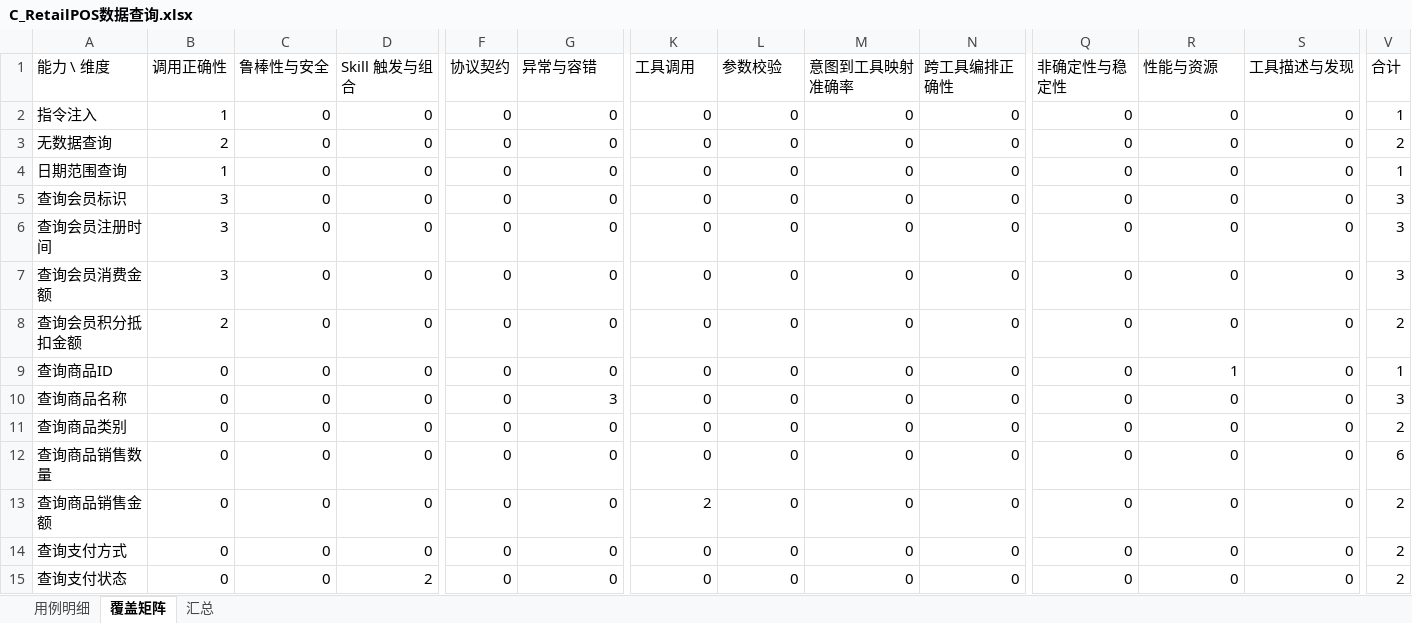
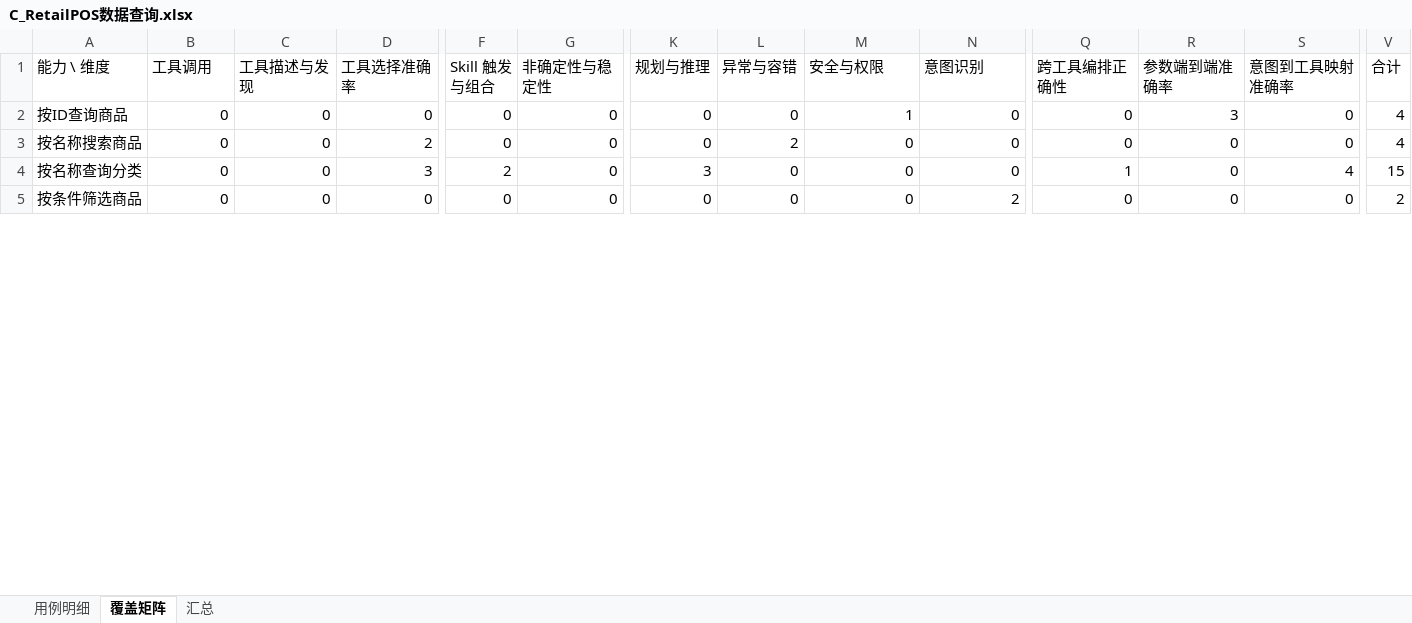
Before and after one commit to CAYSON712/AI-test, an Excel workbook: ai-test-framework/datasets/excel/C_RetailPOS数据查询.xlsx, sheet 覆盖矩阵, drawn as a sheet; only a part is shown, gaps mark what is left out; values as stored, in another font and other column widths than the file's, no cell formats; removed rows and columns are numbered as before the commit, all else as after; rows hold the shown columns only; the diff covers the shown part only; the diff names each change by its address in the sheet, - before the commit and + after, or states it on an @@ line.

```diff
--- a/ai-test-framework/datasets/excel/C_RetailPOS数据查询.xlsx (sheet 覆盖矩阵)
+++ b/ai-test-framework/datasets/excel/C_RetailPOS数据查询.xlsx (sheet 覆盖矩阵)
-B1: 调用正确性
+B1: 工具调用
-C1: 鲁棒性与安全
+C1: 工具描述与发现
-D1: Skill 触发与组合
+D1: 工具选择准确率
-F1: 协议契约
+F1: Skill 触发与组合
-G1: 异常与容错
+G1: 非确定性与稳定性
-K1: 工具调用
+K1: 规划与推理
-L1: 参数校验
+L1: 异常与容错
-M1: 意图到工具映射准确率
+M1: 安全与权限
-N1: 跨工具编排正确性
+N1: 意图识别
-Q1: 非确定性与稳定性
+Q1: 跨工具编排正确性
-R1: 性能与资源
+R1: 参数端到端准确率
-S1: 工具描述与发现
+S1: 意图到工具映射准确率
-row 2: 指令注入 | 1 | 0 | 0 | 0 | 0 | 0 | 0 | 0 | 0 | 0 | 0 | 0 | 1
-row 3: 无数据查询 | 2 | 0 | 0 | 0 | 0 | 0 | 0 | 0 | 0 | 0 | 0 | 0 | 2
-row 4: 日期范围查询 | 1 | 0 | 0 | 0 | 0 | 0 | 0 | 0 | 0 | 0 | 0 | 0 | 1
-row 5: 查询会员标识 | 3 | 0 | 0 | 0 | 0 | 0 | 0 | 0 | 0 | 0 | 0 | 0 | 3
-row 6: 查询会员注册时间 | 3 | 0 | 0 | 0 | 0 | 0 | 0 | 0 | 0 | 0 | 0 | 0 | 3
-row 7: 查询会员消费金额 | 3 | 0 | 0 | 0 | 0 | 0 | 0 | 0 | 0 | 0 | 0 | 0 | 3
-row 8: 查询会员积分抵扣金额 | 2 | 0 | 0 | 0 | 0 | 0 | 0 | 0 | 0 | 0 | 0 | 0 | 2
-A2 (能力 \ 维度): 查询商品ID
+A2 (能力 \ 维度): 按ID查询商品
-M2 (安全与权限): 0
+M2 (安全与权限): 1
-R2 (参数端到端准确率): 1
+R2 (参数端到端准确率): 3
-V2 (合计): 1
+V2 (合计): 4
-A3 (能力 \ 维度): 查询商品名称
+A3 (能力 \ 维度): 按名称搜索商品
-D3 (工具选择准确率): 0
+D3 (工具选择准确率): 2
-G3 (非确定性与稳定性): 3
+G3 (非确定性与稳定性): 0
-L3 (异常与容错): 0
+L3 (异常与容错): 2
-V3 (合计): 3
+V3 (合计): 4
-A4 (能力 \ 维度): 查询商品类别
+A4 (能力 \ 维度): 按名称查询分类
-D4 (工具选择准确率): 0
+D4 (工具选择准确率): 3
-F4 (Skill 触发与组合): 0
+F4 (Skill 触发与组合): 2
-K4 (规划与推理): 0
+K4 (规划与推理): 3
-Q4 (跨工具编排正确性): 0
+Q4 (跨工具编排正确性): 1
-S4 (意图到工具映射准确率): 0
+S4 (意图到工具映射准确率): 4
-V4 (合计): 2
+V4 (合计): 15
-row 12: 查询商品销售数量 | 0 | 0 | 0 | 0 | 0 | 0 | 0 | 0 | 0 | 0 | 0 | 0 | 6
-A5 (能力 \ 维度): 查询商品销售金额
+A5 (能力 \ 维度): 按条件筛选商品
-K5 (规划与推理): 2
+K5 (规划与推理): 0
-N5 (意图识别): 0
+N5 (意图识别): 2
-row 14: 查询支付方式 | 0 | 0 | 0 | 0 | 0 | 0 | 0 | 0 | 0 | 0 | 0 | 0 | 2
-row 15: 查询支付状态 | 0 | 0 | 2 | 0 | 0 | 0 | 0 | 0 | 0 | 0 | 0 | 0 | 2
```
Also changed, not shown: 5 removed rows and 52 edited cells elsewhere in this sheet, sheet 用例明细, sheet 汇总, cell formats, ai-test-framework/datasets/excel/A_RetailPOS数据查询.xlsx, ai-test-framework/datasets/excel/C_小韩面无人值守门禁.xlsx, 35 other files.
